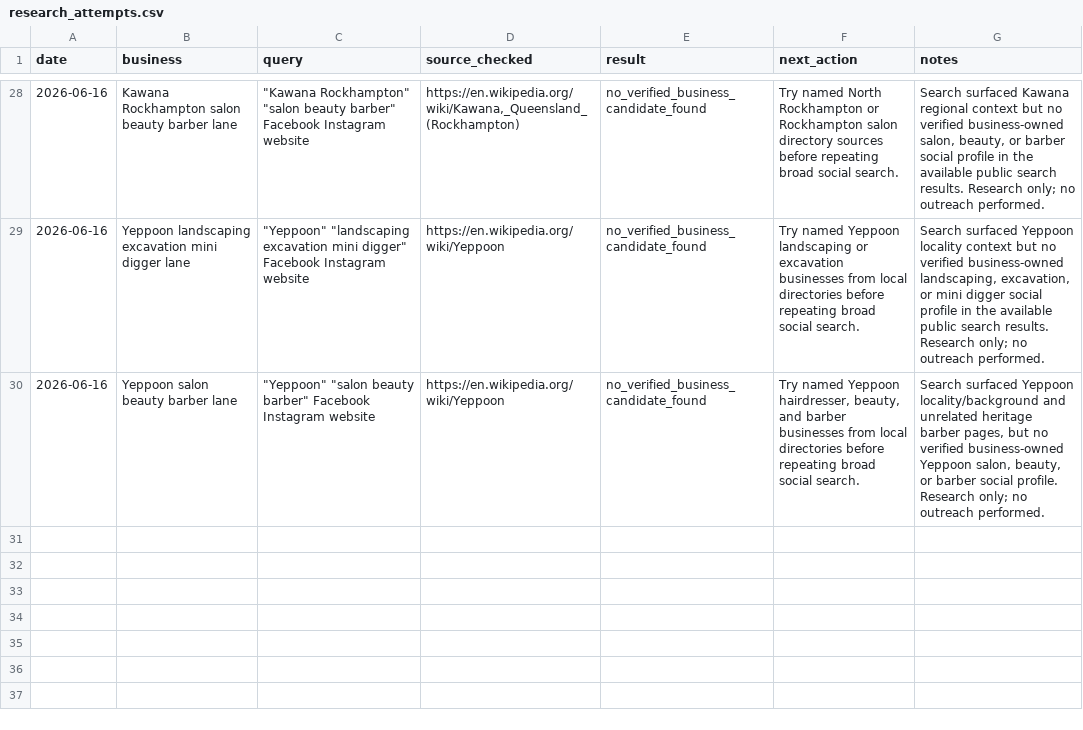
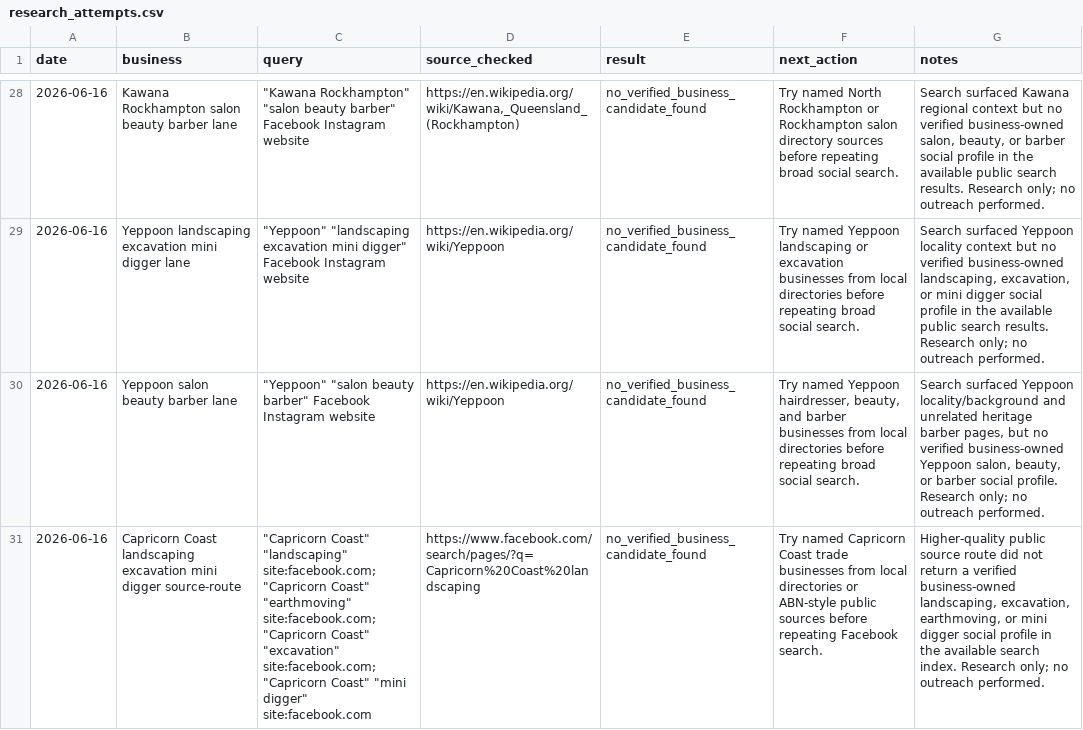
Before and after one commit to KuschiKuschbert/cq-local-business-websites, a CSV file: .agent/memory/working/research_attempts.csv, drawn as a sheet; only a part is shown, gaps mark what is left out; the diff names each change by its address in the sheet, - before the commit and + after, or states it on an @@ line.

```diff
--- a/.agent/memory/working/research_attempts.csv
+++ b/.agent/memory/working/research_attempts.csv
+row 31: 2026-06-16 | Capricorn Coast landscaping excavation mini digger source-route | "Capricorn Coast" "landscaping" site:facebook.com; "Capricorn Coast" "earthmoving" site:facebook.com; "Capricorn Coast" "excavation" site:facebook.com; "Capricorn Coast" "mini digger" site:facebook.com | https://www.facebook.com/search/pages/?q=Capricorn%20Coast%20landscaping | no_verified_business_candidate_found | Try named Capricorn Coast trade businesses from local directories or ABN-style public sources before repeating Facebook search. | Higher-quality public source route did not return a verified business-owned landscaping, excavation, earthmoving, or mini digger social profile in the available search index. Research only; no outreach performed.
```
Also changed, not shown: .agent/memory/working/improvement_scorecard.csv, .agent/memory/working/learning_queue.csv, 47 other files.
